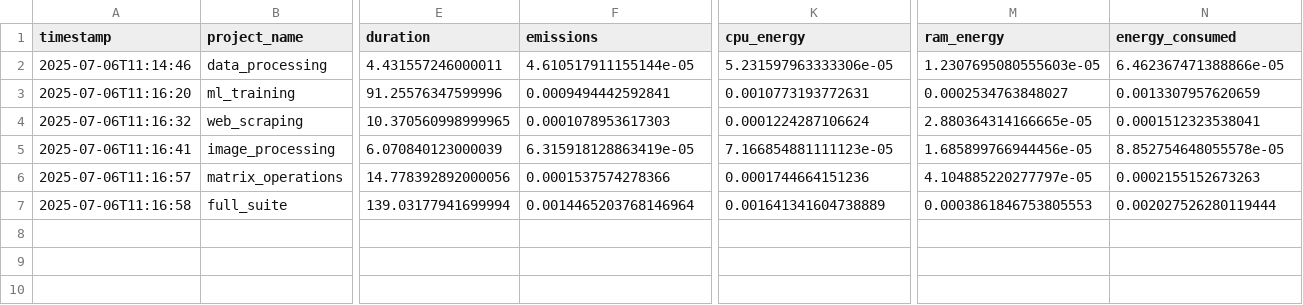
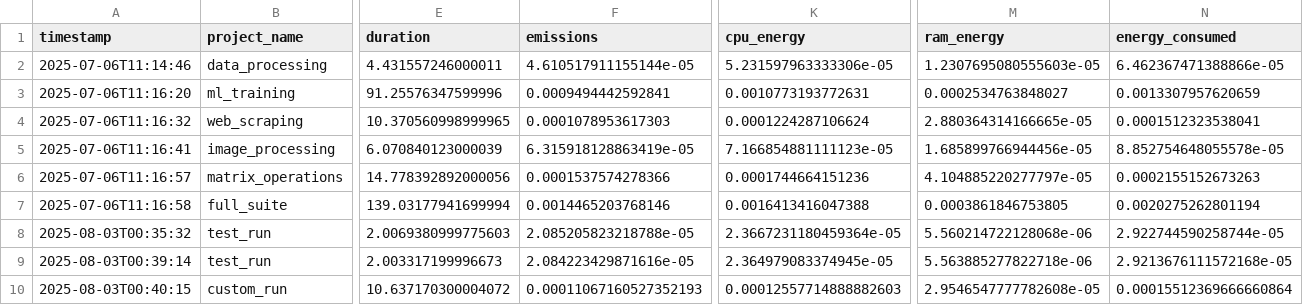
Before and after one commit to Kingslaye-varun/Agentic-AI, a CSV file: CodeCarbon/results/emissions.csv, drawn as a sheet; only a part is shown, gaps mark what is left out; rows hold the shown columns only; the diff names each change by its address in the sheet, - before the commit and + after, or states it on an @@ line.

Commit message:
Codecarbon merged

```diff
--- a/CodeCarbon/results/emissions.csv
+++ b/CodeCarbon/results/emissions.csv
-F7 (emissions): 0.0014465203768146964
+F7 (emissions): 0.0014465203768146
-K7 (cpu_energy): 0.001641341604738889
+K7 (cpu_energy): 0.0016413416047388
-M7 (ram_energy): 0.0003861846753805553
+M7 (ram_energy): 0.0003861846753805
-N7 (energy_consumed): 0.002027526280119444
+N7 (energy_consumed): 0.0020275262801194
+row 8: 2025-08-03T00:35:32 | test_run | 2.0069380999775603 | 2.085205823218788e-05 | 2.3667231180459364e-05 | 5.560214722128068e-06 | 2.922744590258744e-05
+row 9: 2025-08-03T00:39:14 | test_run | 2.003317199996673 | 2.084223429871616e-05 | 2.364979083374945e-05 | 5.563885277822718e-06 | 2.9213676111572168e-05
+row 10: 2025-08-03T00:40:15 | custom_run | 10.637170300004072 | 0.00011067160527352193 | 0.00012557714888882603 | 2.9546547777782608e-05 | 0.00015512369666660864
```
Also changed, not shown: 13 other files.
